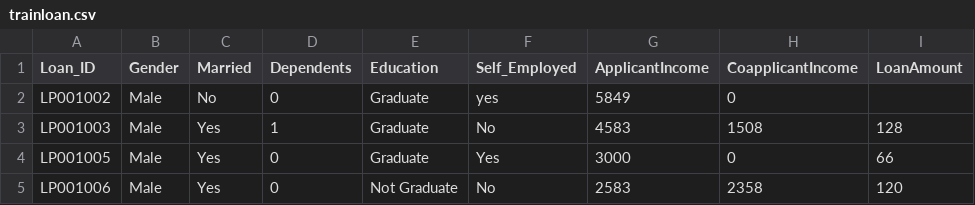
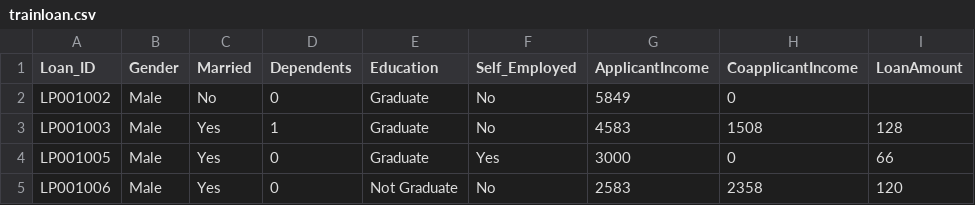
Before and after one commit to rojasarahardik/Loan_Approval, a CSV file: Loan approval prediction/trainloan.csv, drawn as a sheet; only a part is shown; the diff names each change by its address in the sheet, - before the commit and + after, or states it on an @@ line.

Commit message:
change on first loan membar

```diff
--- a/Loan approval prediction/trainloan.csv
+++ b/Loan approval prediction/trainloan.csv
-F2 (Self_Employed): yes
+F2 (Self_Employed): No
```
